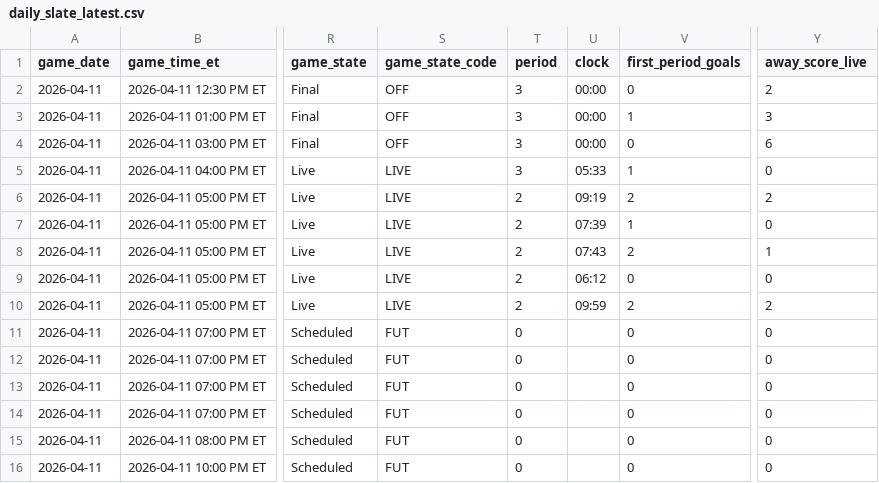
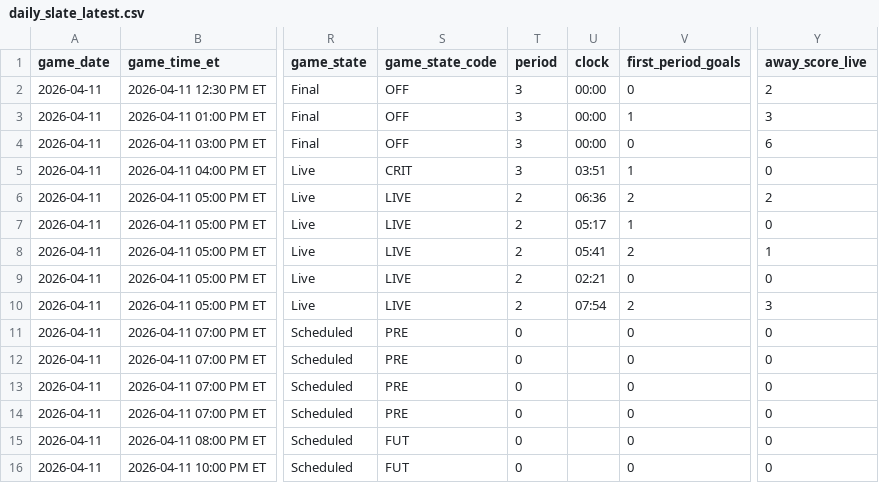
Before and after one commit to gauravgandhi01/first_period_stats, a CSV file: live/daily_slate_latest.csv, drawn as a sheet; only a part is shown, gaps mark what is left out; the diff names each change by its address in the sheet, - before the commit and + after, or states it on an @@ line.

Commit message:
auto: update firstperiodstats outputs for 2026-04-11 (2026-04-11 22:30:01 UTC)

```diff
--- a/live/daily_slate_latest.csv
+++ b/live/daily_slate_latest.csv
-S5 (game_state_code): LIVE
+S5 (game_state_code): CRIT
-U5 (clock): 05:33
+U5 (clock): 03:51
-U6 (clock): 09:19
+U6 (clock): 06:36
-U7 (clock): 07:39
+U7 (clock): 05:17
-U8 (clock): 07:43
+U8 (clock): 05:41
-U9 (clock): 06:12
+U9 (clock): 02:21
-U10 (clock): 09:59
+U10 (clock): 07:54
-Y10 (away_score_live): 2
+Y10 (away_score_live): 3
-S11:S14 (game_state_code): FUT
+S11:S14 (game_state_code): PRE
```
Also changed, not shown: 3 other files.
